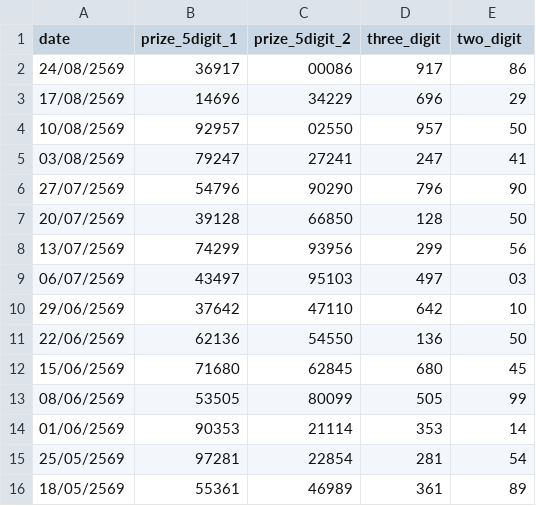
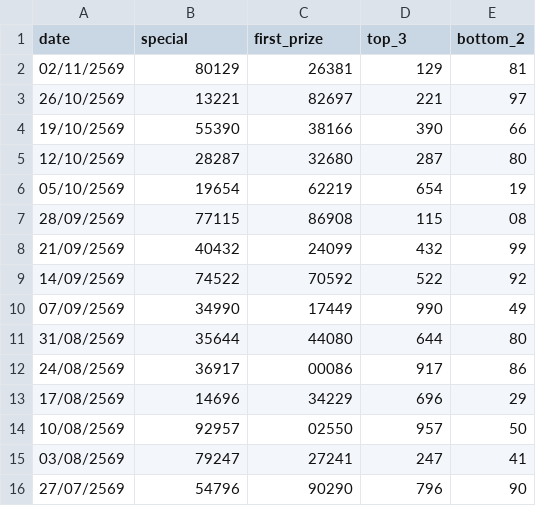
Before and after one commit to kumpiro-PH/gdp-dashboard-4, a CSV file: history_hanoi_mon.csv, drawn as a sheet; only a part is shown; the shorter side is filled out with more unchanged rows.

Commit message:
Update CSV headers and add missing newline

```diff
--- a/history_hanoi_mon.csv
+++ b/history_hanoi_mon.csv
@@ -1,2 +1,12 @@
-date,prize_5digit_1,prize_5digit_2,three_digit,two_digit
+date,special,first_prize,top_3,bottom_2
+02/11/2569,80129,26381,129,81
+26/10/2569,13221,82697,221,97
+19/10/2569,55390,38166,390,66
+12/10/2569,28287,32680,287,80
+05/10/2569,19654,62219,654,19
+28/09/2569,77115,86908,115,08
+21/09/2569,40432,24099,432,99
+14/09/2569,74522,70592,522,92
+07/09/2569,34990,17449,990,49
+31/08/2569,35644,44080,644,80
 24/08/2569,36917,00086,917,86
```
